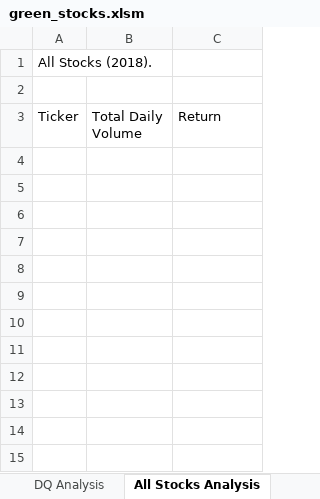
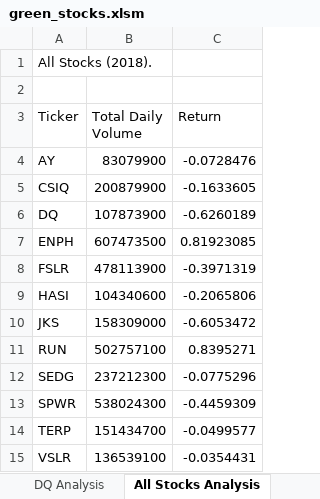
Before and after one commit to KMogun1/stock-analysis1, an Excel workbook: green_stocks.xlsm, sheet All Stocks Analysis, drawn as a sheet; values as stored, in another font and other column widths than the file's, no borders; the diff names each change by its address in the sheet, - before the commit and + after, or states it on an @@ line.

Commit message:
Updating All Stocks Analysis

```diff
--- a/green_stocks.xlsm (sheet All Stocks Analysis)
+++ b/green_stocks.xlsm (sheet All Stocks Analysis)
+row 4: AY | 83079900 | -0.0728476
+row 5: CSIQ | 200879900 | -0.1633605
+row 6: DQ | 107873900 | -0.6260189
+row 7: ENPH | 607473500 | 0.81923085
+row 8: FSLR | 478113900 | -0.3971319
+row 9: HASI | 104340600 | -0.2065806
+row 10: JKS | 158309000 | -0.6053472
+row 11: RUN | 502757100 | 0.8395271
+row 12: SEDG | 237212300 | -0.0775296
+row 13: SPWR | 538024300 | -0.4459309
+row 14: TERP | 151434700 | -0.0499577
+row 15: VSLR | 136539100 | -0.0354431
```
